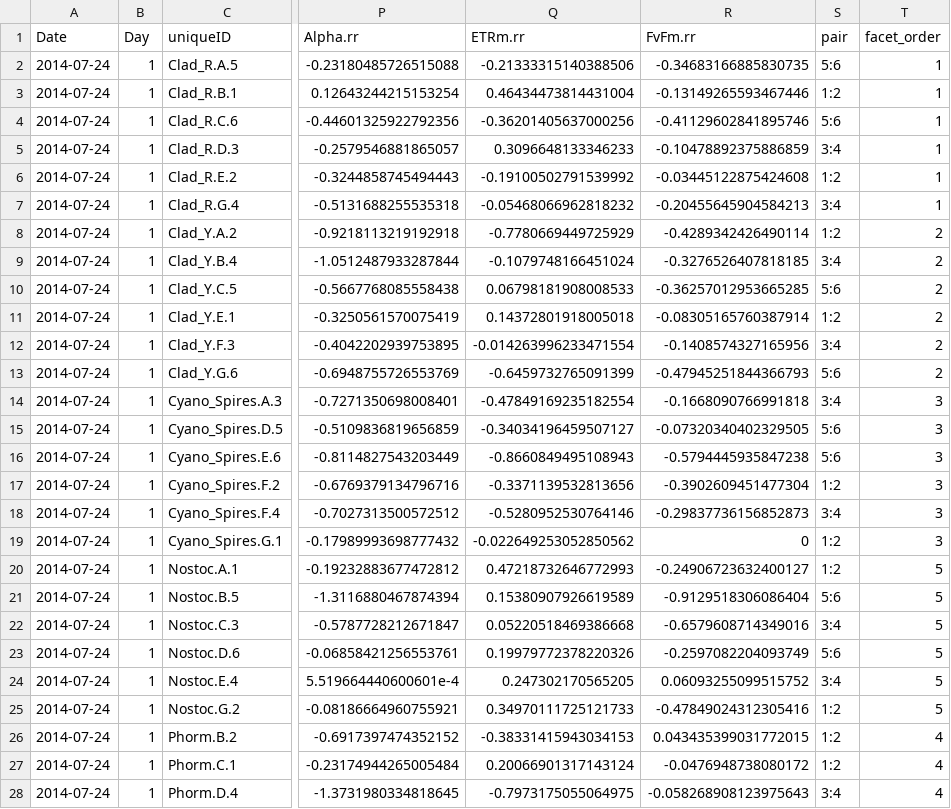
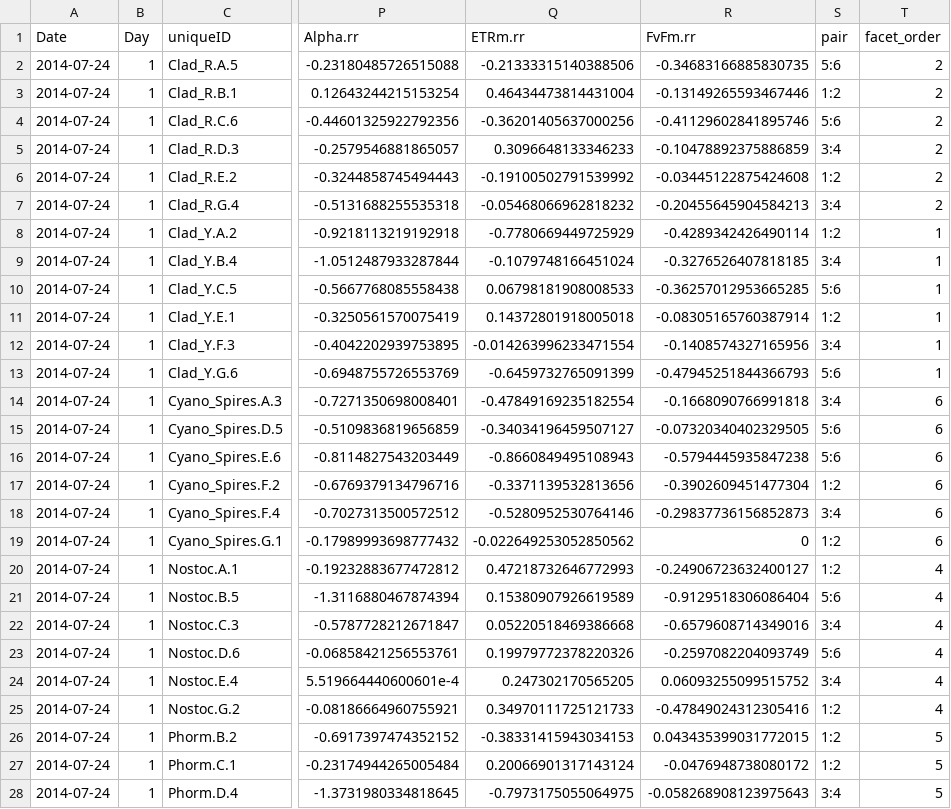
Before and after one commit to keithbg/PAM_Angelo_Analyses, a TSV file: 2014/PAM_data/PAM2014_clean_REG2_response_ratios.tsv, drawn as a sheet; only a part is shown, gaps mark what is left out; the diff covers the shown part only; the diff names each change by its address in the sheet, - before the commit and + after, or states it on an @@ line.

```diff
--- a/2014/PAM_data/PAM2014_clean_REG2_response_ratios.tsv
+++ b/2014/PAM_data/PAM2014_clean_REG2_response_ratios.tsv
-T2:T7 (facet_order): 1
+T2:T7 (facet_order): 2
-T8:T13 (facet_order): 2
+T8:T13 (facet_order): 1
-T14:T19 (facet_order): 3
+T14:T19 (facet_order): 6
-T20:T25 (facet_order): 5
+T20:T25 (facet_order): 4
-T26:T28 (facet_order): 4
+T26:T28 (facet_order): 5
```
Also changed, not shown: 9 edited cells elsewhere in this file, 3 other files.
